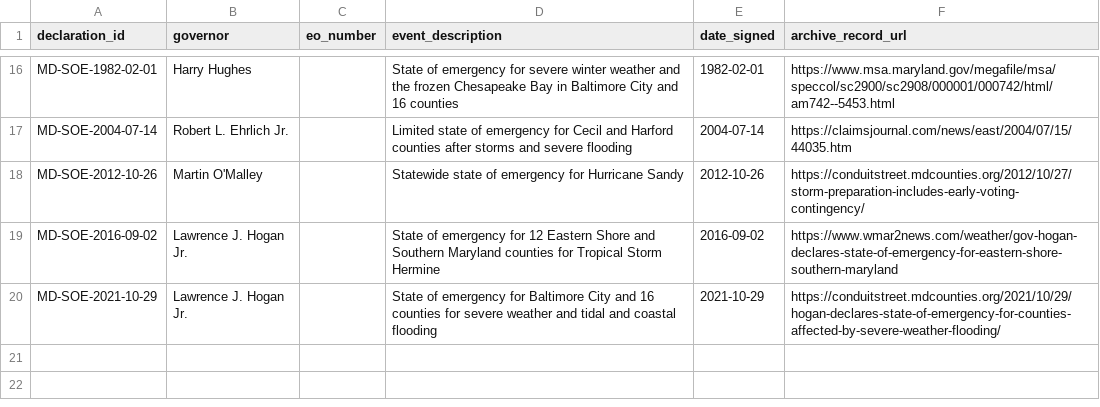
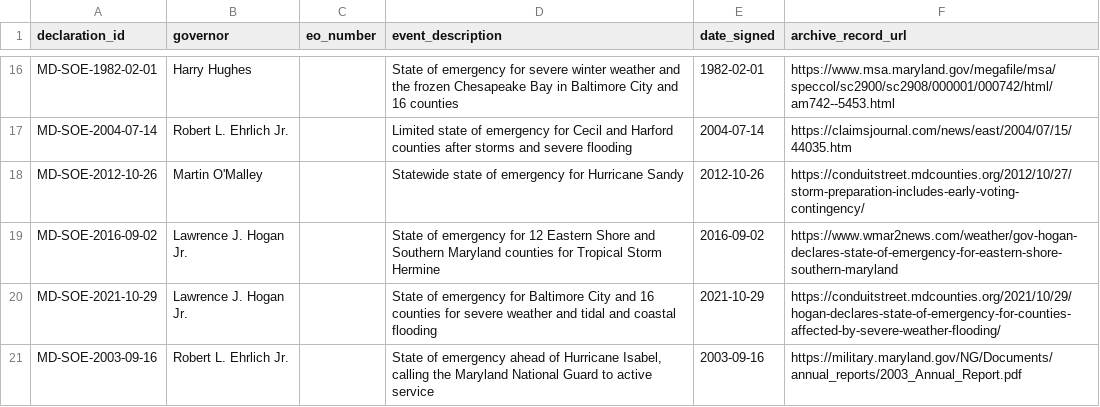
Before and after one commit to Phenom1881/disaster-data, a CSV file: plus/maryland/manual_declarations.csv, drawn as a sheet; only a part is shown, gaps mark what is left out.

```diff
--- a/plus/maryland/manual_declarations.csv
+++ b/plus/maryland/manual_declarations.csv
@@ -20 +20,2 @@ MD-SOE-2016-09-02,Lawrence J. Hogan Jr.,,State of emergency for 12 Eastern Shore
 MD-SOE-2021-10-29,Lawrence J. Hogan Jr.,,State of emergency for Baltimore City and 16 counties for severe weather and tidal and coastal flooding,2021-10-29,https://conduitstreet.mdcounties.org/2021/10/29/hogan-declares-state-of-emergency-for-counties-affected-by-severe-weather-flooding/
+MD-SOE-2003-09-16,Robert L. Ehrlich Jr.,,"State of emergency ahead of Hurricane Isabel, calling the Maryland National Guard to active service",2003-09-16,https://military.maryland.gov/NG/Documents/annual_reports/2003_Annual_Report.pdf
```
Also changed, not shown: plus/tennessee/manual_declarations.csv, 1 other file.
